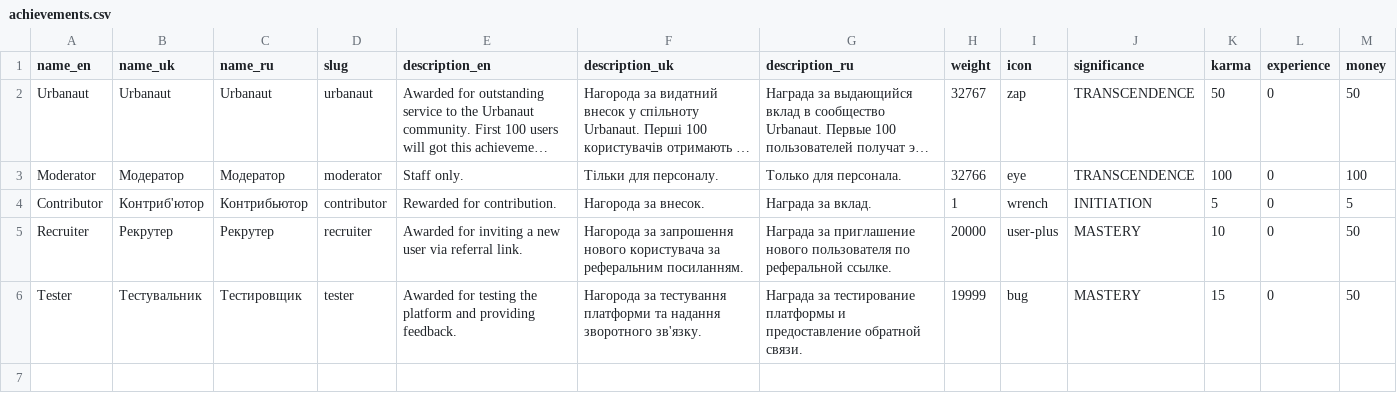
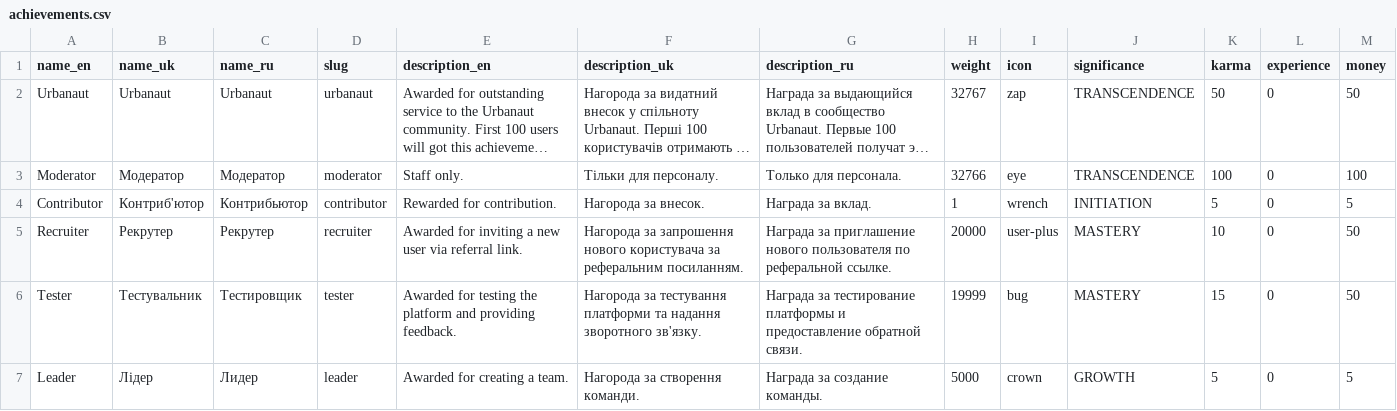
Before and after one commit to CrazyProger1/Urbanaut-API, a CSV file: data/achievements.csv, drawn as a sheet; long unchanged cells end in …; the diff names each change by its address in the sheet, - before the commit and + after, or states it on an @@ line.

```diff
--- a/data/achievements.csv
+++ b/data/achievements.csv
+row 7: Leader | Лідер | Лидер | leader | Awarded for creating a team. | Нагорода за створення команди. | Награда за создание команды. | 5000 | crown | GROWTH | 5 | 0 | 5
```
Also changed, not shown: 12 other files.
